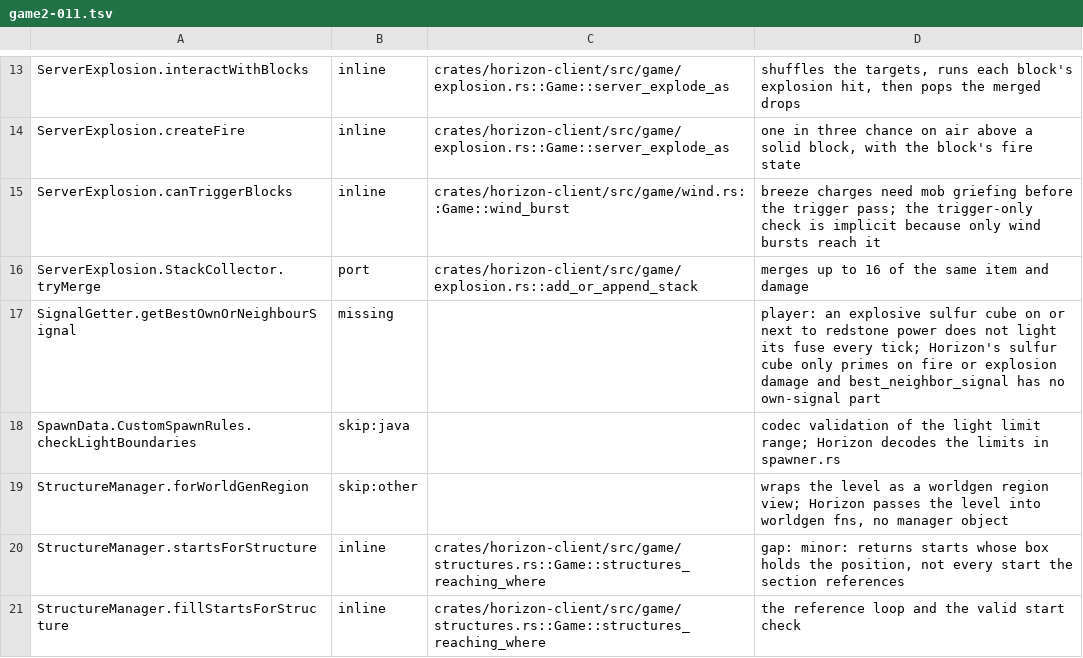
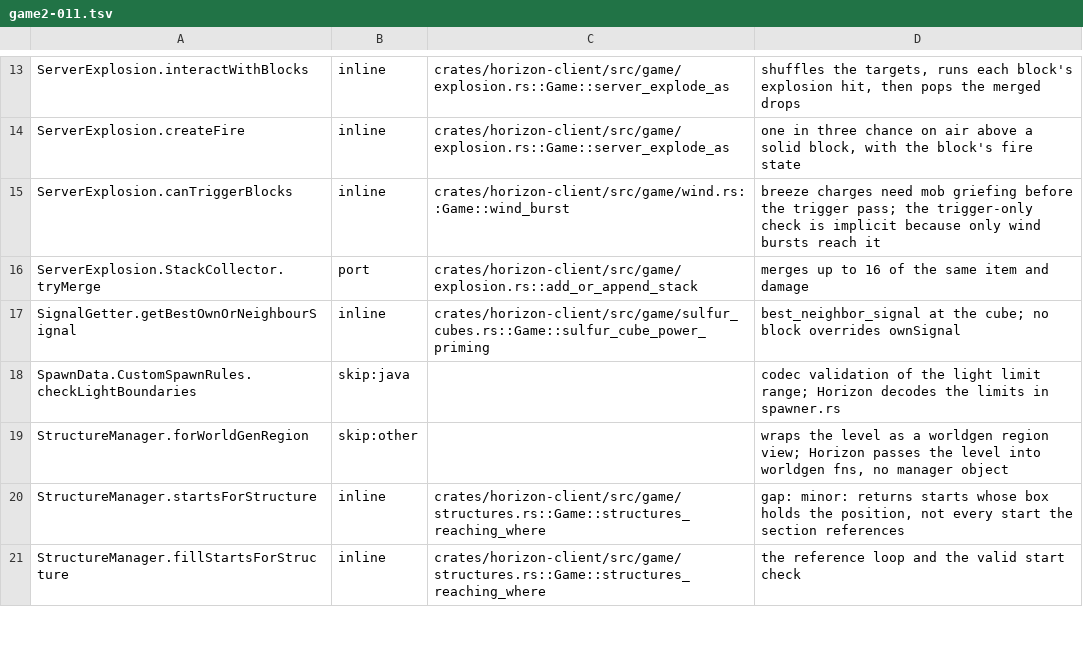
Before and after one commit to 0CYBER/horizon-free, a TSV file: tools/port_map/game2-011.tsv, drawn as a sheet; only a part is shown, gaps mark what is left out.

```diff
--- a/tools/port_map/game2-011.tsv
+++ b/tools/port_map/game2-011.tsv
@@ -16,3 +16,3 @@ ServerExplosion.canTriggerBlocks	inline	crates/horizon-client/src/game/wind.rs::
 ServerExplosion.StackCollector.tryMerge	port	crates/horizon-client/src/game/explosion.rs::add_or_append_stack	merges up to 16 of the same item and damage
-SignalGetter.getBestOwnOrNeighbourSignal	missing		player: an explosive sulfur cube on or next to redstone power does not light its fuse every tick; Horizon's sulfur cube only primes on fire or explosion damage and best_neighbor_signal has no own-signal part
+SignalGetter.getBestOwnOrNeighbourSignal	inline	crates/horizon-client/src/game/sulfur_cubes.rs::Game::sulfur_cube_power_priming	best_neighbor_signal at the cube; no block overrides ownSignal
 SpawnData.CustomSpawnRules.checkLightBoundaries	skip:java		codec validation of the light limit range; Horizon decodes the limits in spawner.rs
```
Also changed, not shown: tools/port_map/game2-003.tsv, 3 other files.
